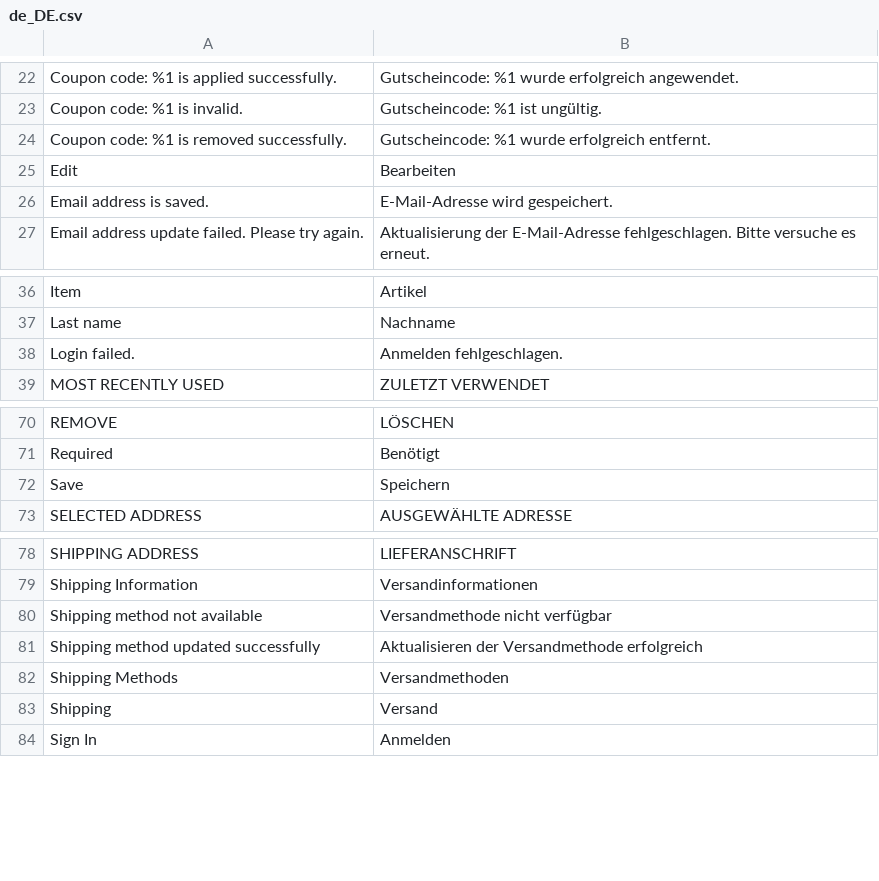
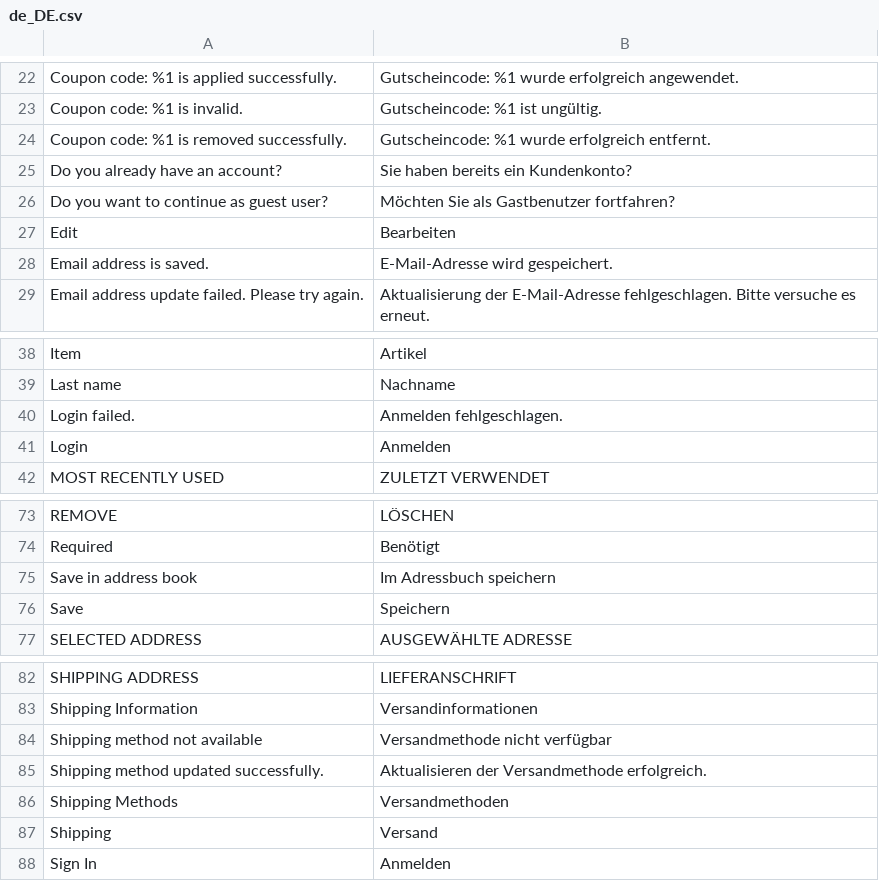
Before and after one commit to hyva-themes/magento2-react-checkout, a CSV file: src/i18n/de_DE.csv, drawn as a sheet; only a part is shown, gaps mark what is left out.

Commit message:
#269 translation fixes;many improvements

```diff
--- a/src/i18n/de_DE.csv
+++ b/src/i18n/de_DE.csv
@@ -24,2 +24,4 @@
 "Coupon code: %1 is removed successfully.","Gutscheincode: %1 wurde erfolgreich entfernt."
+"Do you already have an account?","Sie haben bereits ein Kundenkonto?"
+"Do you want to continue as guest user?","Möchten Sie als Gastbenutzer fortfahren?"
 "Edit","Bearbeiten"
@@ -38,2 +40,3 @@
 "Login failed.","Anmelden fehlgeschlagen."
+"Login","Anmelden"
 "MOST RECENTLY USED","ZULETZT VERWENDET"
@@ -71,2 +74,3 @@
 "Required","Benötigt"
+"Save in address book","Im Adressbuch speichern"
 "Save","Speichern"
@@ -80,3 +84,3 @@
 "Shipping method not available","Versandmethode nicht verfügbar"
-"Shipping method updated successfully","Aktualisieren der Versandmethode erfolgreich"
+"Shipping method updated successfully.","Aktualisieren der Versandmethode erfolgreich."
 "Shipping Methods","Versandmethoden"
```
Also changed, not shown: 14 other files.
